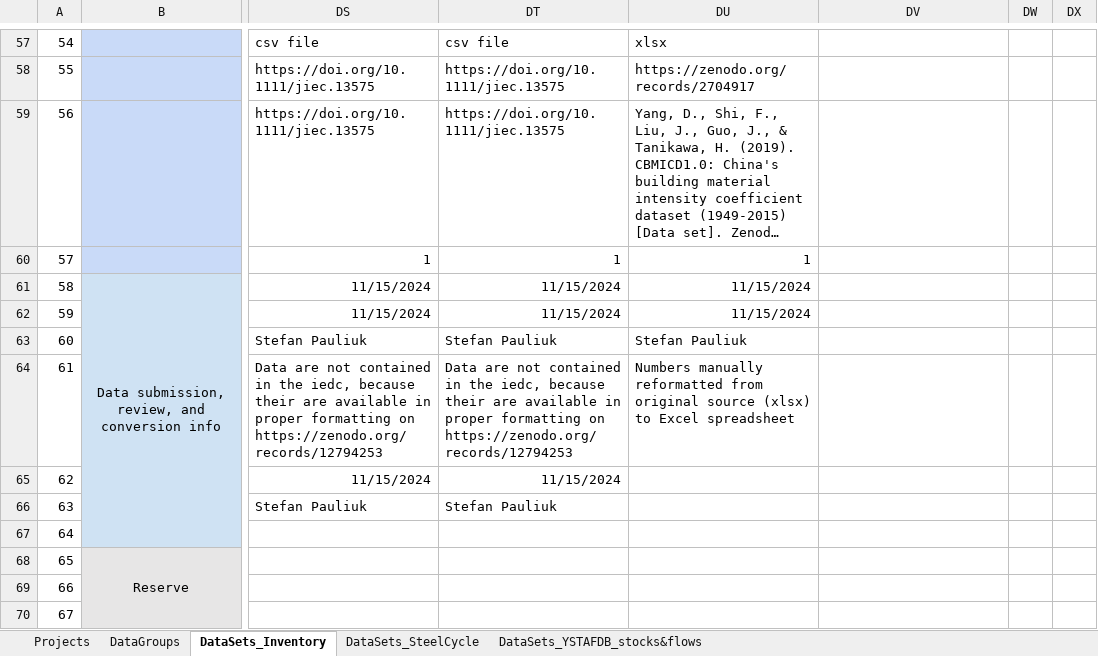
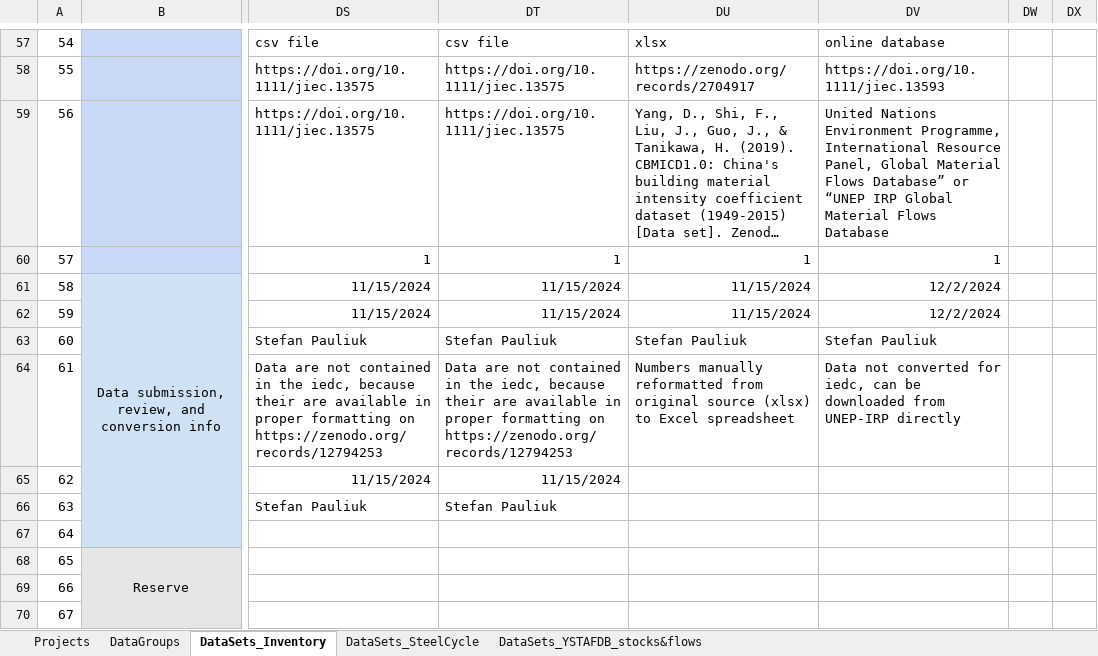
Before and after one commit to IndEcol/IE_data_commons, an Excel workbook: IEDC_content_fill/IEDC_Prototype_Datasets_Batch1_Upload_MASTER.xlsx, sheet DataSets_Inventory, drawn as a sheet; only a part is shown, gaps mark what is left out; long unchanged cells end in …; values as stored, in another font and other column widths than the file's, no borders; the diff covers the shown part only; the diff names each change by its address in the sheet, - before the commit and + after, or states it on an @@ line.

Commit message:
March 2025 lookup table and classification items update. New projects and data groups.

```diff
--- a/IEDC_content_fill/IEDC_Prototype_Datasets_Batch1_Upload_MASTER.xlsx (sheet DataSets_Inventory)
+++ b/IEDC_content_fill/IEDC_Prototype_Datasets_Batch1_Upload_MASTER.xlsx (sheet DataSets_Inventory)
-DV57: (empty)
+DV57: online database
-DV58: (empty)
+DV58: https://doi.org/10.1111/jiec.13593
-DV59: (empty)
+DV59: United Nations Environment Programme, International Resource Panel, Global Material Flows Database” or “UNEP IRP Global Material Flows Database
-DV60: (empty)
+DV60: 1
-DV61:DV62: (empty)
+DV61:DV62: 12/2/2024
-DV63: (empty)
+DV63: Stefan Pauliuk
-DV64: (empty)
+DV64: Data not converted for iedc, can be downloaded from UNEP-IRP directly
```
Also changed, not shown: 54 edited cells and cell formats elsewhere in this sheet, sheet DataGroups, sheet Projects, 10 other files.
